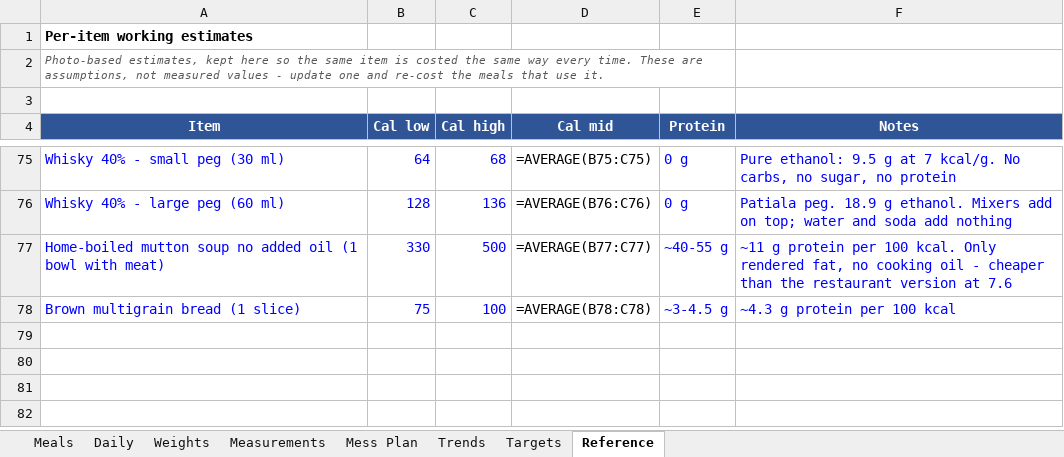
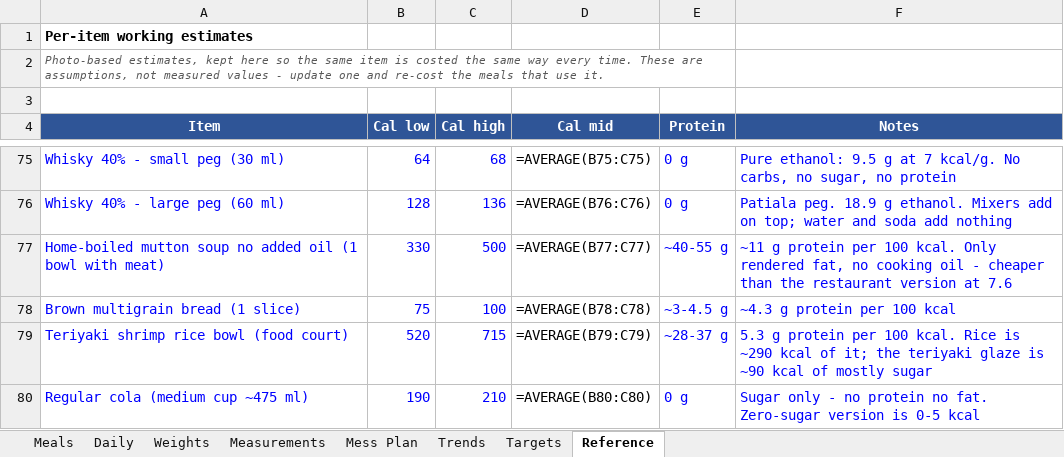
Before and after one commit to cakiran369/Kiranwebsite, an Excel workbook: nutrition/calorie_tracker.xlsx, sheet Reference, drawn as a sheet; only a part is shown, gaps mark what is left out; values as stored, in another font and other column widths than the file's, no borders; formulas without a stored value are shown as written; the diff names each change by its address in the sheet, - before the commit and + after, or states it on an @@ line.

```diff
--- a/nutrition/calorie_tracker.xlsx (sheet Reference)
+++ b/nutrition/calorie_tracker.xlsx (sheet Reference)
+row 79: Teriyaki shrimp rice bowl (food court) | 520 | 715 | =AVERAGE(B79:C79) | ~28-37 g | 5.3 g protein per 100 kcal. Rice is ~290 kcal of it; the teriyaki glaze is ~90 kcal of mostly sugar
+row 80: Regular cola (medium cup ~475 ml) | 190 | 210 | =AVERAGE(B80:C80) | 0 g | Sugar only - no protein no fat. Zero-sugar version is 0-5 kcal
```
Also changed, not shown: sheet Daily, sheet Meals, 3 other files.
